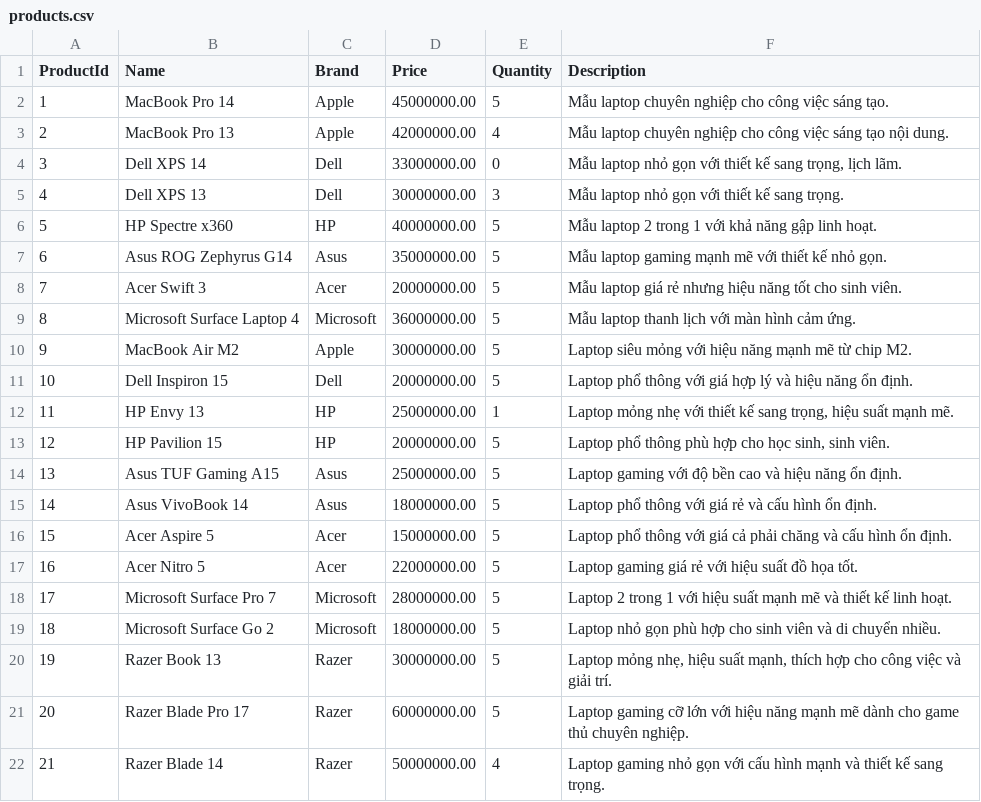
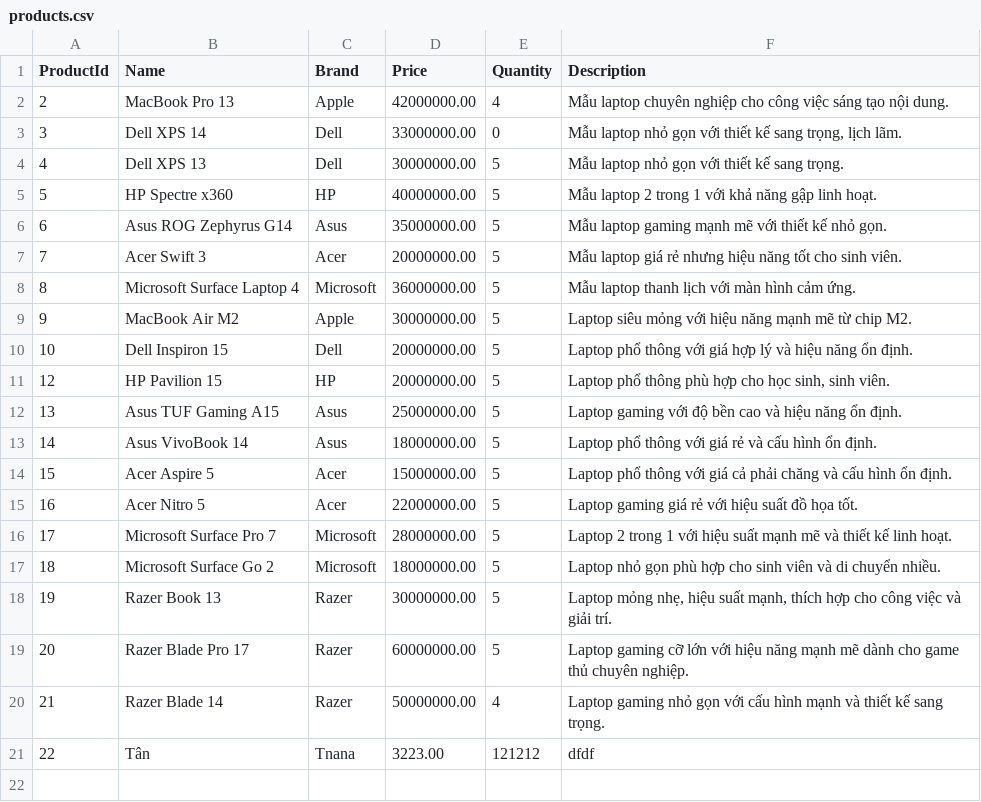
Before and after one commit to DuyTana273/C0624G1_Vu_Duy_Tan, a CSV file: C0624G1_Vu_Duy_Tan/module2/src/case_study/store/products.csv, drawn as a sheet.

```diff
--- a/C0624G1_Vu_Duy_Tan/module2/src/case_study/store/products.csv
+++ b/C0624G1_Vu_Duy_Tan/module2/src/case_study/store/products.csv
@@ -1,6 +1,5 @@
 ProductId|Name|Brand|Price|Quantity|Description
-1|MacBook Pro 14|Apple|45000000.00|5|Mẫu laptop chuyên nghiệp cho công việc sáng tạo.
 2|MacBook Pro 13|Apple|42000000.00|4|Mẫu laptop chuyên nghiệp cho công việc sáng tạo nội dung.
 3|Dell XPS 14|Dell|33000000.00|0|Mẫu laptop nhỏ gọn với thiết kế sang trọng, lịch lãm.
-4|Dell XPS 13|Dell|30000000.00|3|Mẫu laptop nhỏ gọn với thiết kế sang trọng.
+4|Dell XPS 13|Dell|30000000.00|5|Mẫu laptop nhỏ gọn với thiết kế sang trọng.
 5|HP Spectre x360|HP|40000000.00|5|Mẫu laptop 2 trong 1 với khả năng gập linh hoạt.
@@ -11,3 +10,2 @@ ProductId|Name|Brand|Price|Quantity|Description
 10|Dell Inspiron 15|Dell|20000000.00|5|Laptop phổ thông với giá hợp lý và hiệu năng ổn định.
-11|HP Envy 13|HP|25000000.00|1|Laptop mỏng nhẹ với thiết kế sang trọng, hiệu suất mạnh mẽ.
 12|HP Pavilion 15|HP|20000000.00|5|Laptop phổ thông phù hợp cho học sinh, sinh viên.
@@ -22 +20,2 @@ ProductId|Name|Brand|Price|Quantity|Description
 21|Razer Blade 14|Razer|50000000.00|4|Laptop gaming nhỏ gọn với cấu hình mạnh và thiết kế sang trọng.
+22|Tân|Tnana|3223.00|121212|dfdf
```
Also changed, not shown: 6 other files.
